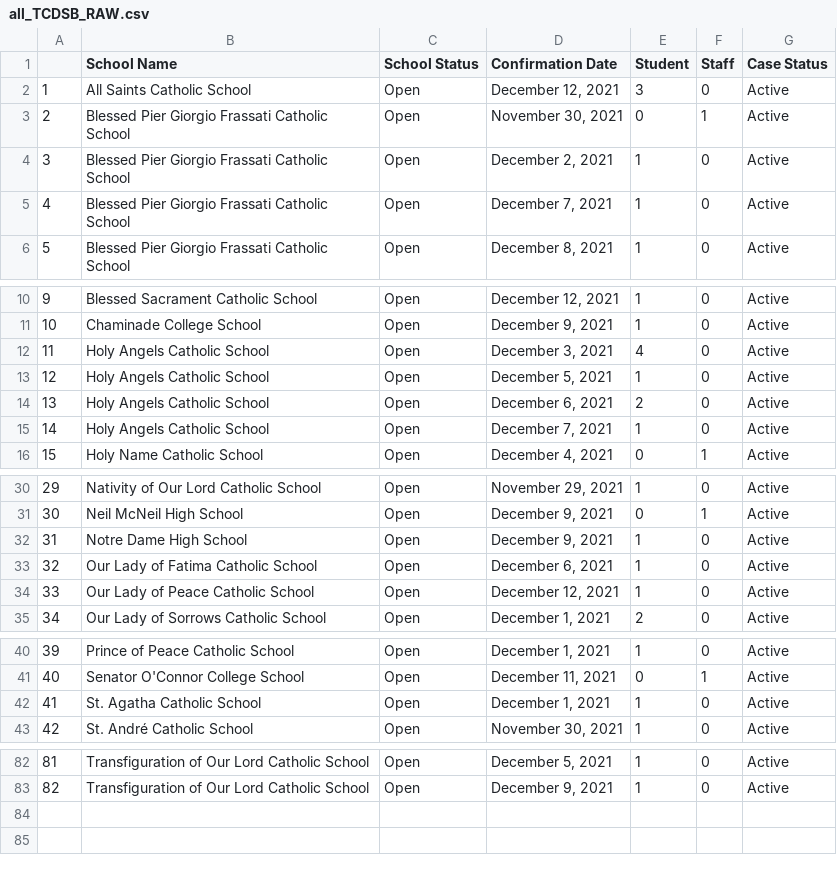
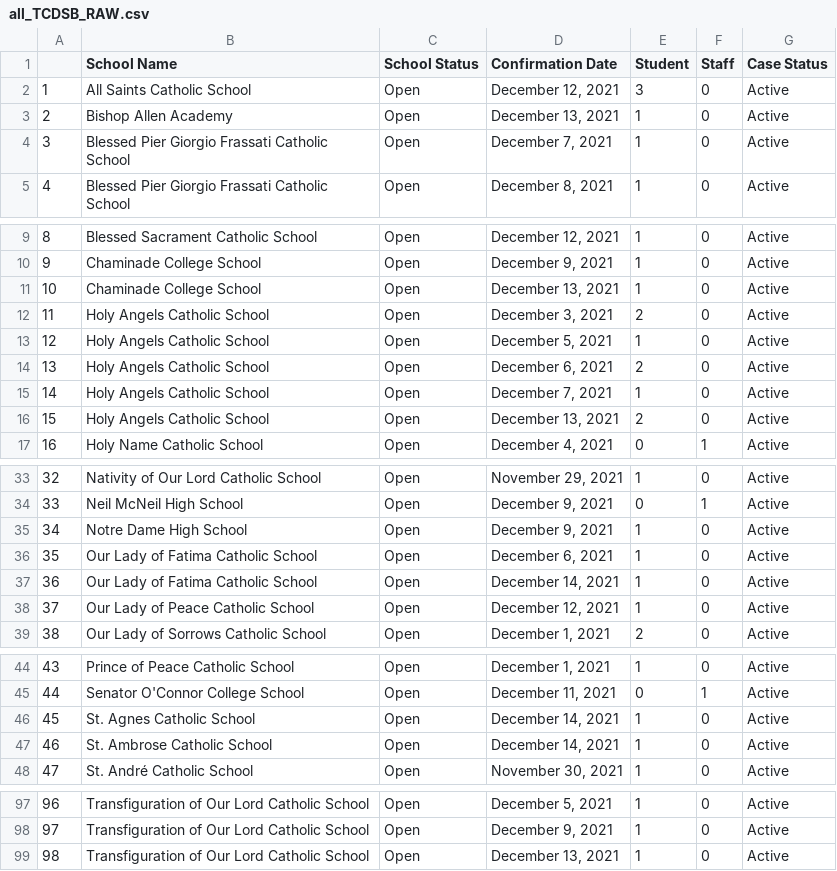
Before and after one commit to dudeandu/data-uploader-machine, a CSV file: boardsRaw/all_TCDSB_RAW.csv, drawn as a sheet; only a part is shown, gaps mark what is left out; removed rows and columns are numbered as before the commit, all else as after; the diff covers the shown part only; the diff names each change by its address in the sheet, - before the commit and + after, or states it on an @@ line.

```diff
--- a/boardsRaw/all_TCDSB_RAW.csv
+++ b/boardsRaw/all_TCDSB_RAW.csv
-row 3: 2 | Blessed Pier Giorgio Frassati Catholic School | Open | November 30, 2021 | 0 | 1 | Active
@@ column A renumbered between rows 3 and 98 @@
-B3 (School Name): Blessed Pier Giorgio Frassati Catholic School
+B3 (School Name): Bishop Allen Academy
-D3 (Confirmation Date): December 2, 2021
+D3 (Confirmation Date): December 13, 2021
+row 11: 10 | Chaminade College School | Open | December 13, 2021 | 1 | 0 | Active
-E12 (Student): 4
+E12 (Student): 2
+row 16: 15 | Holy Angels Catholic School | Open | December 13, 2021 | 2 | 0 | Active
+row 37: 36 | Our Lady of Fatima Catholic School | Open | December 14, 2021 | 1 | 0 | Active
-B46 (School Name): St. Agatha Catholic School
+B46 (School Name): St. Agnes Catholic School
-D46 (Confirmation Date): December 1, 2021
+D46 (Confirmation Date): December 14, 2021
+row 47: 46 | St. Ambrose Catholic School | Open | December 14, 2021 | 1 | 0 | Active
+row 99: 98 | Transfiguration of Our Lord Catholic School | Open | December 13, 2021 | 1 | 0 | Active
```
Also changed, not shown: 12 added rows and 5 edited cells elsewhere in this file, boardsRaw/all_TDSB_RAW.csv, boardsRaw/all_monavenir_RAW.csv, 4 other files.
